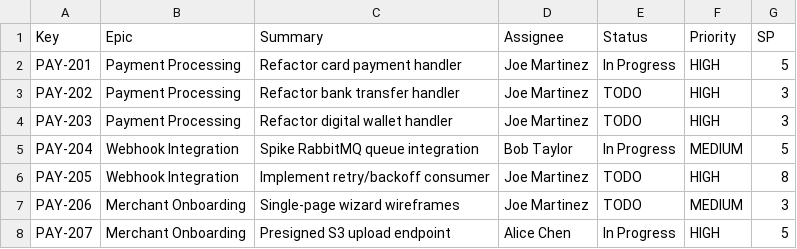
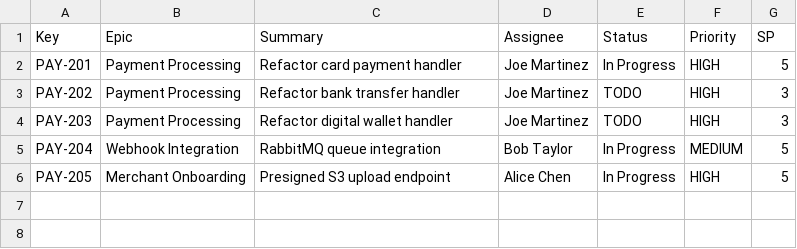
Before and after one commit to drompincen/javaclawv1, a CSV file: tutorial/sample-data/jira-export.csv, drawn as a sheet.

```diff
--- a/tutorial/sample-data/jira-export.csv
+++ b/tutorial/sample-data/jira-export.csv
@@ -4,5 +4,3 @@ PAY-202,Payment Processing,Refactor bank transfer handler,Joe Martinez,TODO,HIGH
 PAY-203,Payment Processing,Refactor digital wallet handler,Joe Martinez,TODO,HIGH,3
-PAY-204,Webhook Integration,Spike RabbitMQ queue integration,Bob Taylor,In Progress,MEDIUM,5
-PAY-205,Webhook Integration,Implement retry/backoff consumer,Joe Martinez,TODO,HIGH,8
-PAY-206,Merchant Onboarding,Single-page wizard wireframes,Joe Martinez,TODO,MEDIUM,3
-PAY-207,Merchant Onboarding,Presigned S3 upload endpoint,Alice Chen,In Progress,HIGH,5
+PAY-204,Webhook Integration,RabbitMQ queue integration,Bob Taylor,In Progress,MEDIUM,5
+PAY-205,Merchant Onboarding,Presigned S3 upload endpoint,Alice Chen,In Progress,HIGH,5
```
Also changed, not shown: 44 other files.
